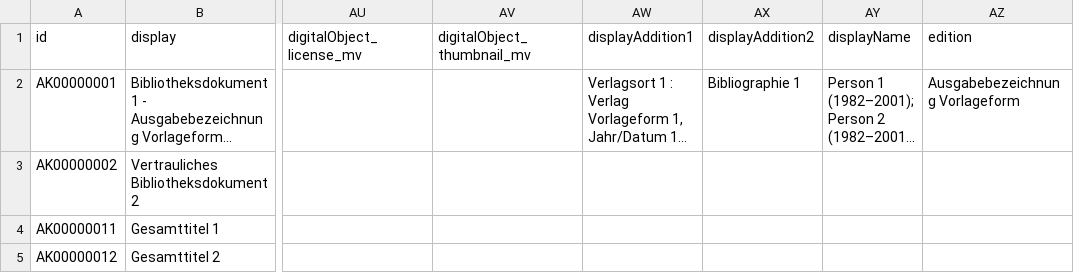
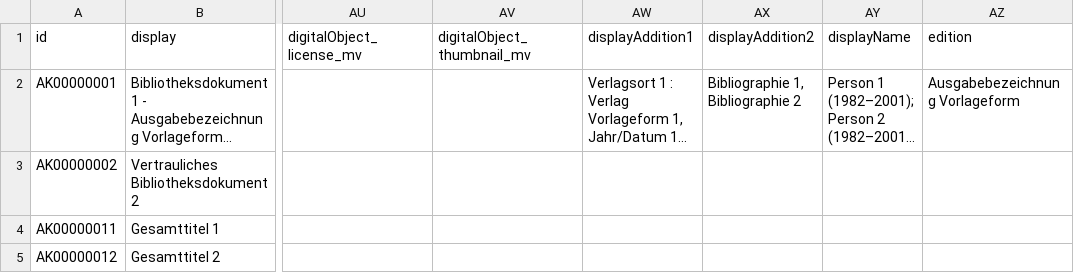
Before and after one commit to dla-marbach/dla-opac-transform, a CSV file: example/output/ak.csv, drawn as a sheet; only a part is shown, gaps mark what is left out; long unchanged cells end in …; the diff names each change by its address in the sheet, - before the commit and + after, or states it on an @@ line.

Commit message:
AK displayAddition2 mehrere Bibliographien

```diff
--- a/example/output/ak.csv
+++ b/example/output/ak.csv
-AX2 (displayAddition2): Bibliographie 1
+AX2 (displayAddition2): Bibliographie 1, Bibliographie 2
```
Also changed, not shown: 3 other files.
